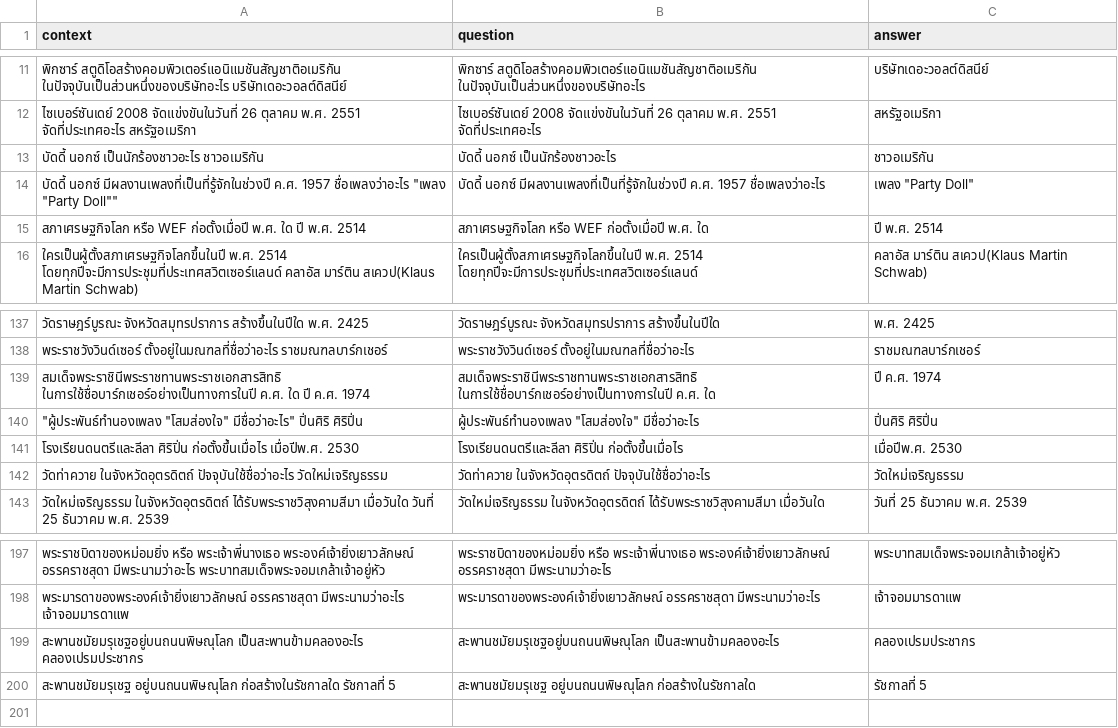
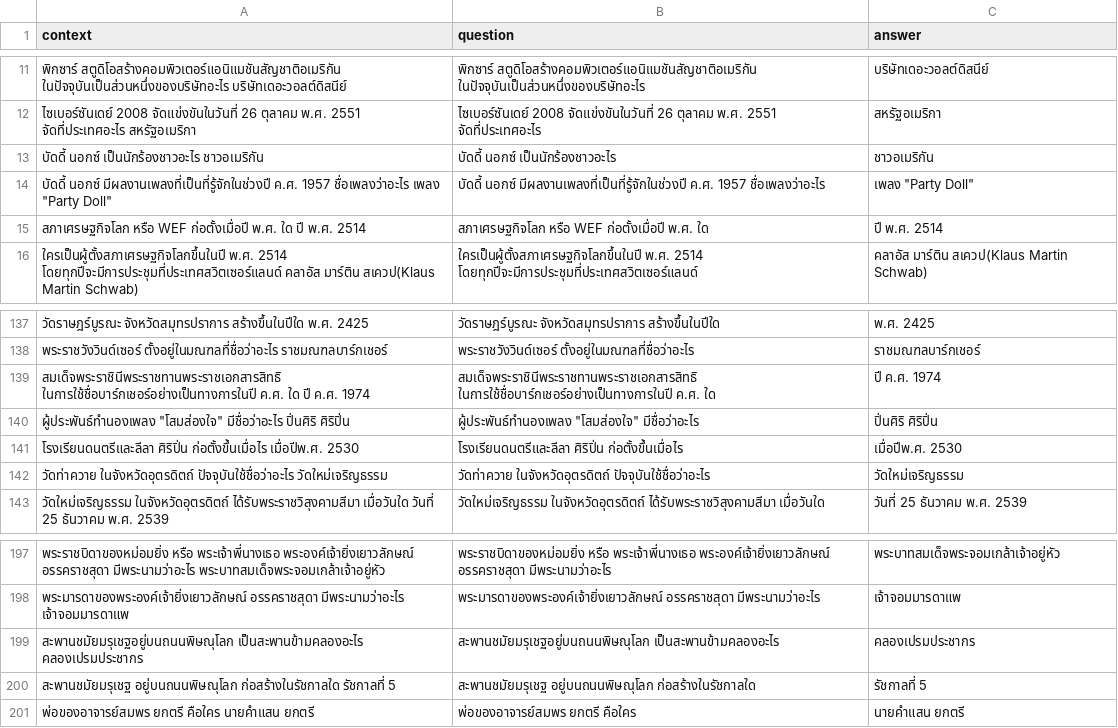
Before and after one commit to SirinootKK/intern, a CSV file: dataset/BERTa_ThaiQA_Corpus_200.csv, drawn as a sheet; only a part is shown, gaps mark what is left out; the diff names each change by its address in the sheet, - before the commit and + after, or states it on an @@ line.

Commit message:
fix: 200 berta

```diff
--- a/dataset/BERTa_ThaiQA_Corpus_200.csv
+++ b/dataset/BERTa_ThaiQA_Corpus_200.csv
-A14 (context): …1957 ชื่อเพลงว่าอะไร "เพลง "Party Doll""
+A14 (context): …1957 ชื่อเพลงว่าอะไร เพลง "Party Doll"
-A140 (context): "ผู้ประพันธ์ทำนองเพลง "โสมส่องใจ" มีชื่อว่าอะไร" ปิ่นศิริ ศิริปิ่น
+A140 (context): ผู้ประพันธ์ทำนองเพลง "โสมส่องใจ" มีชื่อว่าอะไร ปิ่นศิริ ศิริปิ่น
+row 201: พ่อของอาจารย์สมพร ยกตรี คือใคร นายคำแสน ยกตรี | พ่อของอาจารย์สมพร ยกตรี คือใคร | นายคำแสน ยกตรี
```
Also changed, not shown: 1 other file.
